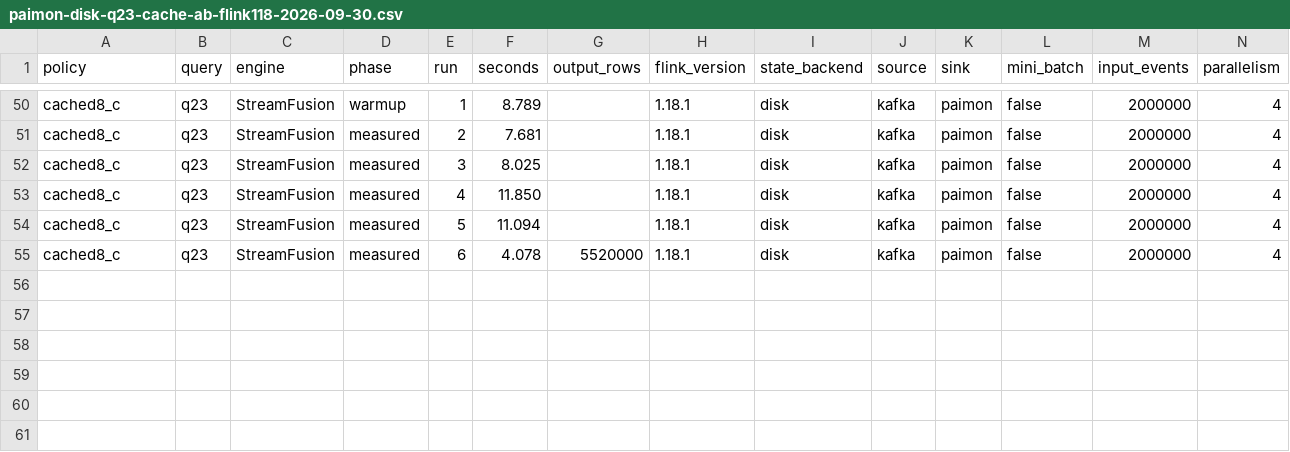
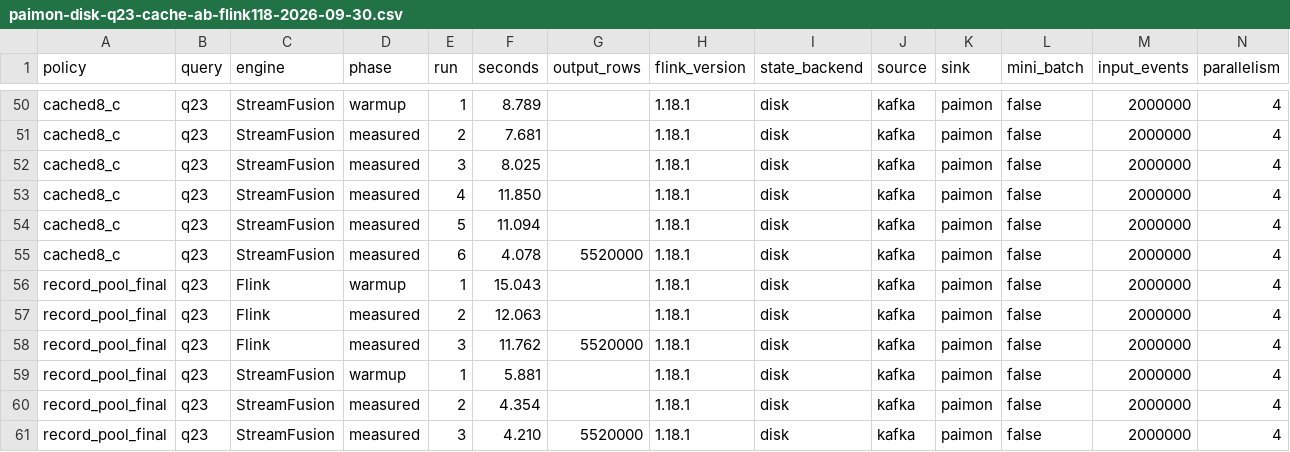
Before and after one commit to datafusion-contrib/StreamFusion, a CSV file: docs/benchmarks/paimon-disk-q23-cache-ab-flink118-2026-09-30.csv, drawn as a sheet; only a part is shown, gaps mark what is left out; rows hold the shown columns only; the diff names each change by its address in the sheet, - before the commit and + after, or states it on an @@ line.

Commit message:
Verify shared-budget join reuse after integrating the released adapters
Retain the final Q23 warmup, measured trials, and native library hash after removing the separate cache ceiling and integrating current main. The no-ceiling implementation measured 4.354/4.210 s versus Flink 12.063/11.762 s, with 5,520,000 output rows each: 2.79x by best trial.

Validation: 608 native tests passed with two diagnostics ignored; 322 targeted Java tests ran on each Flink line with no failures (one capability skip on 1.18). Both Paimon 1.0 nullable primary-key parity cases also passed. Native formatting, JNI boundaries, and trial-count/checksum checks passed.

```diff
--- a/docs/benchmarks/paimon-disk-q23-cache-ab-flink118-2026-09-30.csv
+++ b/docs/benchmarks/paimon-disk-q23-cache-ab-flink118-2026-09-30.csv
+row 56: record_pool_final | q23 | Flink | warmup | 1 | 15.043 |  | 1.18.1 | disk | kafka | paimon | false | 2000000 | 4
+row 57: record_pool_final | q23 | Flink | measured | 2 | 12.063 |  | 1.18.1 | disk | kafka | paimon | false | 2000000 | 4
+row 58: record_pool_final | q23 | Flink | measured | 3 | 11.762 | 5520000 | 1.18.1 | disk | kafka | paimon | false | 2000000 | 4
+row 59: record_pool_final | q23 | StreamFusion | warmup | 1 | 5.881 |  | 1.18.1 | disk | kafka | paimon | false | 2000000 | 4
+row 60: record_pool_final | q23 | StreamFusion | measured | 2 | 4.354 |  | 1.18.1 | disk | kafka | paimon | false | 2000000 | 4
+row 61: record_pool_final | q23 | StreamFusion | measured | 3 | 4.210 | 5520000 | 1.18.1 | disk | kafka | paimon | false | 2000000 | 4
```
Also changed, not shown: 1 other file.
